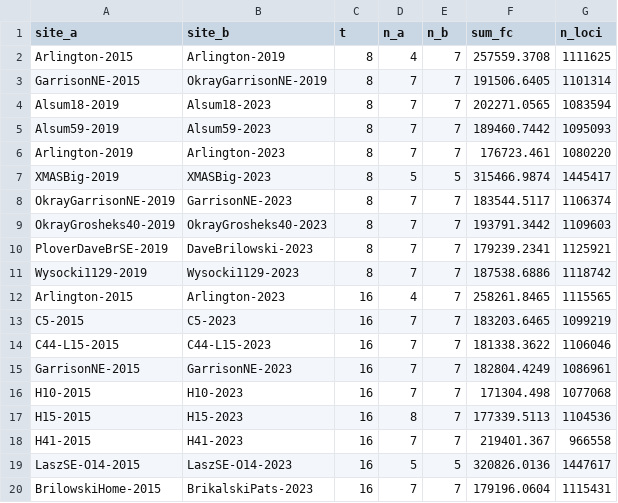
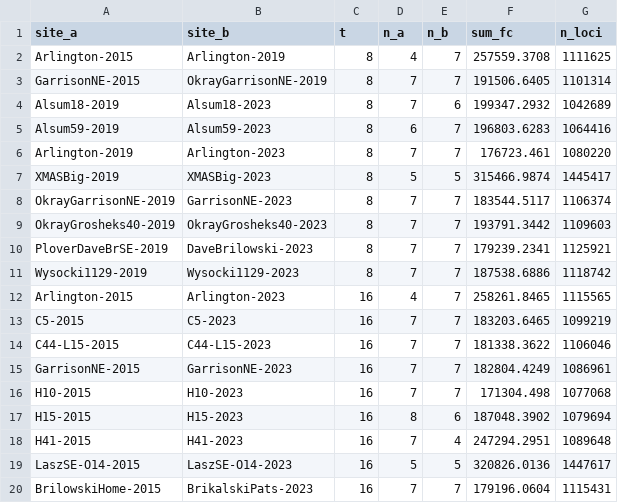
Before and after one commit to Sohan-All/Spatiotemporal-CPB-Modeling-with-SLiM, a CSV file: data/Fc_per_chr/chr17_temporalFc.csv, drawn as a sheet.

```diff
--- a/data/Fc_per_chr/chr17_temporalFc.csv
+++ b/data/Fc_per_chr/chr17_temporalFc.csv
@@ -3,4 +3,4 @@ Arlington-2015,Arlington-2019,8,4,7,257559.3708,1111625
 GarrisonNE-2015,OkrayGarrisonNE-2019,8,7,7,191506.6405,1101314
-Alsum18-2019,Alsum18-2023,8,7,7,202271.0565,1083594
-Alsum59-2019,Alsum59-2023,8,7,7,189460.7442,1095093
+Alsum18-2019,Alsum18-2023,8,7,6,199347.2932,1042689
+Alsum59-2019,Alsum59-2023,8,6,7,196803.6283,1064416
 Arlington-2019,Arlington-2023,8,7,7,176723.461,1080220
@@ -16,4 +16,4 @@ GarrisonNE-2015,GarrisonNE-2023,16,7,7,182804.4249,1086961
 H10-2015,H10-2023,16,7,7,171304.498,1077068
-H15-2015,H15-2023,16,8,7,177339.5113,1104536
-H41-2015,H41-2023,16,7,7,219401.367,966558
+H15-2015,H15-2023,16,8,6,187048.3902,1079694
+H41-2015,H41-2023,16,7,4,247294.2951,1089648
 LaszSE-O14-2015,LaszSE-O14-2023,16,5,5,320826.0136,1447617
```
Also changed, not shown: data/Fc_per_chr/chr14_temporalFc.csv, data/Fc_per_chr/chr16_temporalFc.csv, 17 other files.
